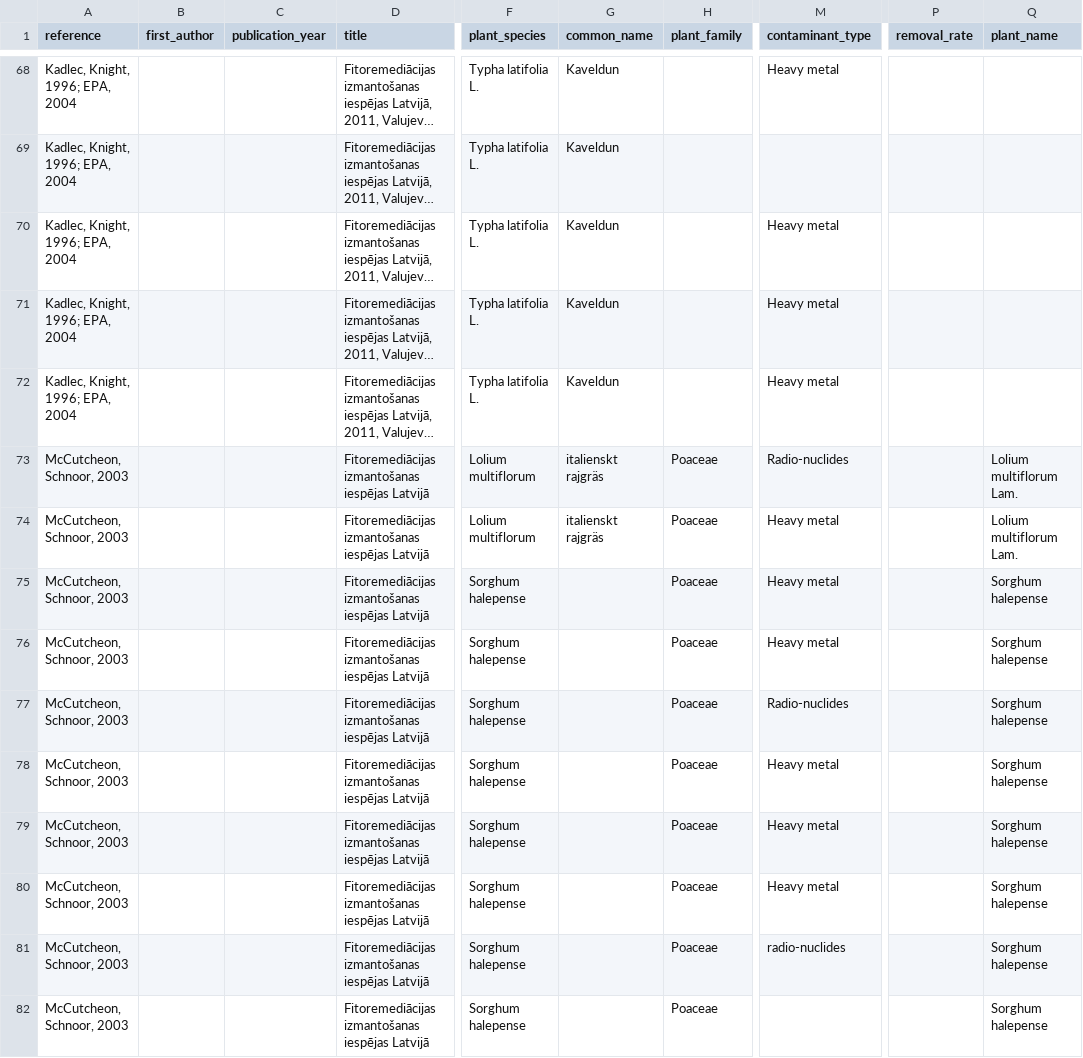
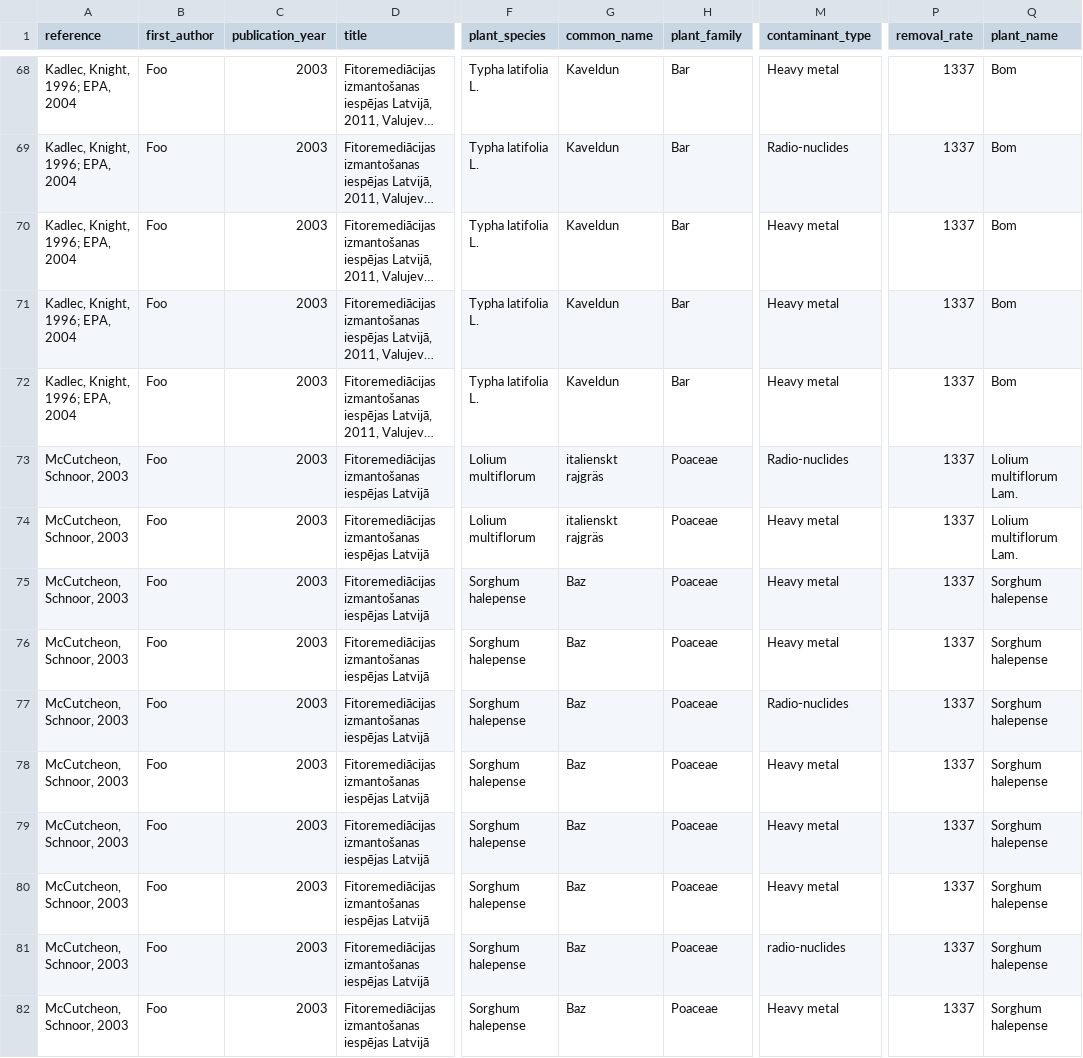
Before and after one commit to phyto-matter/phyto-matter, a CSV file: data/sample.csv, drawn as a sheet; only a part is shown, gaps mark what is left out; long unchanged cells end in …; the diff covers the shown part only; the diff names each change by its address in the sheet, - before the commit and + after, or states it on an @@ line.

```diff
--- a/data/sample.csv
+++ b/data/sample.csv
-B68:B82 (first_author): (empty)
+B68:B82 (first_author): Foo
-C68:C82 (publication_year): (empty)
+C68:C82 (publication_year): 2003
-H68:H72 (plant_family): (empty)
+H68:H72 (plant_family): Bar
-P68:P82 (removal_rate): (empty)
+P68:P82 (removal_rate): 1337
-Q68:Q72 (plant_name): (empty)
+Q68:Q72 (plant_name): Bom
-M69 (contaminant_type): (empty)
+M69 (contaminant_type): Radio-nuclides
-G75:G82 (common_name): (empty)
+G75:G82 (common_name): Baz
-M82 (contaminant_type): (empty)
+M82 (contaminant_type): Heavy metal
```
Also changed, not shown: 119 edited cells elsewhere in this file, 4 other files.
